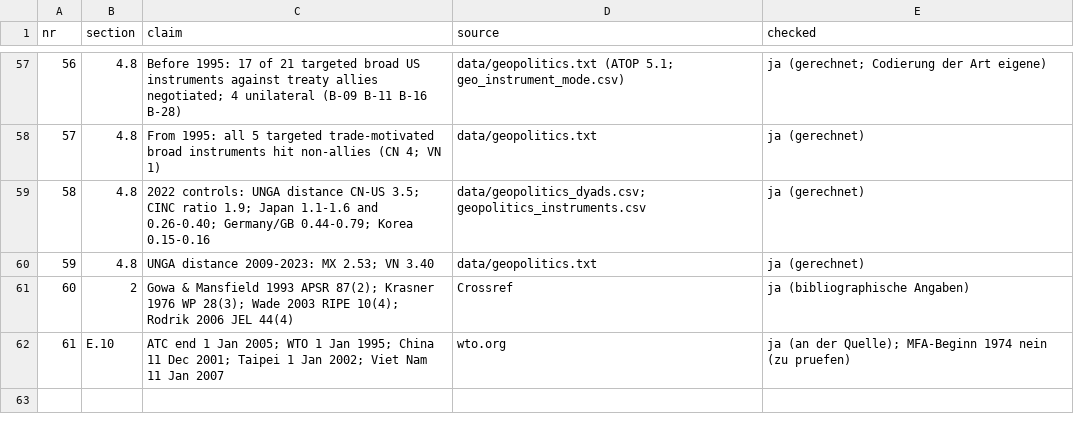
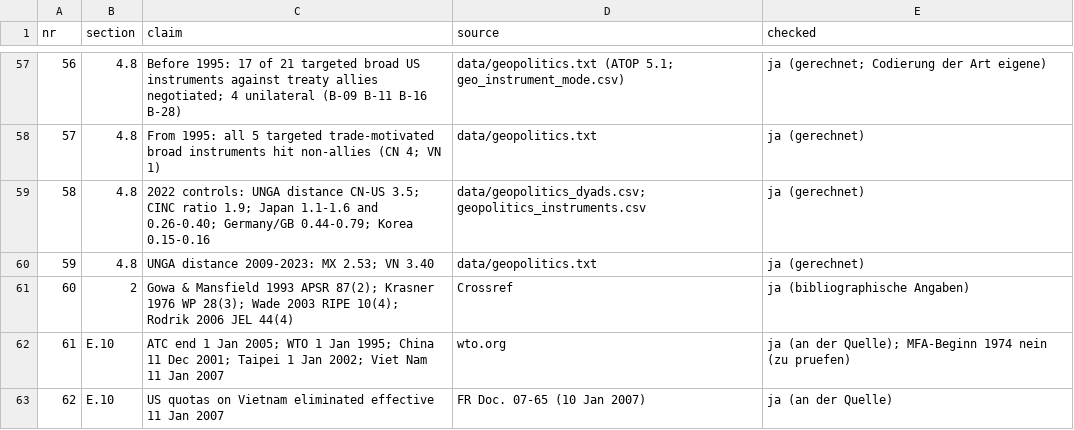
Before and after one commit to wfhungerland/AMNESIA, a CSV file: manuscript/claims_check.csv, drawn as a sheet; only a part is shown, gaps mark what is left out; the diff names each change by its address in the sheet, - before the commit and + after, or states it on an @@ line.

```diff
--- a/manuscript/claims_check.csv
+++ b/manuscript/claims_check.csv
+row 63: 62 | E.10 | US quotas on Vietnam eliminated effective 11 Jan 2007 | FR Doc. 07-65 (10 Jan 2007) | ja (an der Quelle)
```
Also changed, not shown: data/broad_register.csv, 1 other file.
